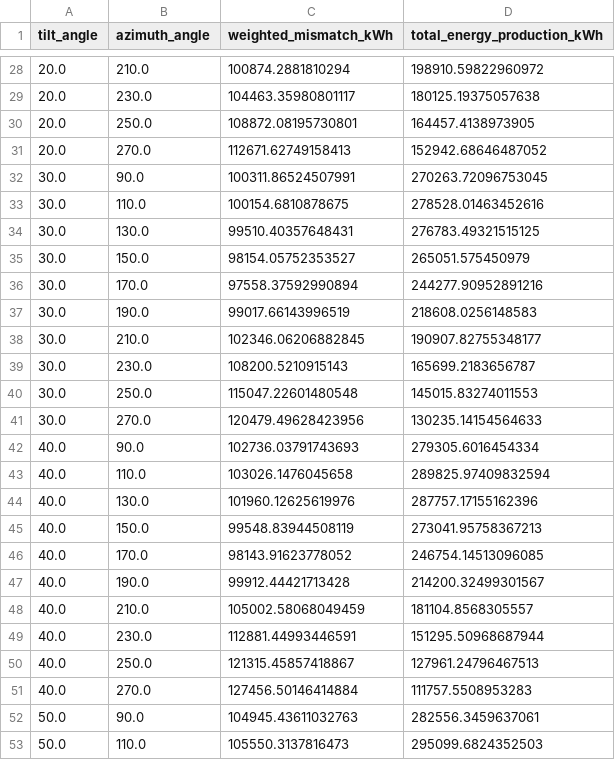
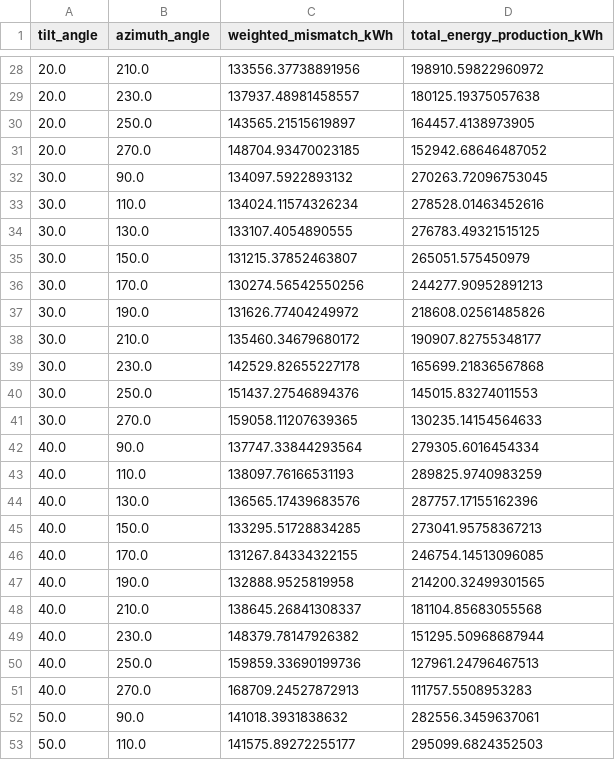
Before and after one commit to ApaChe367/Diploma, a CSV file: Results/angle_results.csv, drawn as a sheet; only a part is shown, gaps mark what is left out; the diff covers the shown part only.

```diff
--- a/Results/angle_results.csv
+++ b/Results/angle_results.csv
@@ -28,26 +28,26 @@ tilt_angle;azimuth_angle;weighted_mismatch_kWh;total_energy_production_kWh
-20.0;210.0;100874.2881810294;198910.59822960972
-20.0;230.0;104463.35980801117;180125.19375057638
-20.0;250.0;108872.08195730801;164457.4138973905
-20.0;270.0;112671.62749158413;152942.68646487052
-30.0;90.0;100311.86524507991;270263.72096753045
-30.0;110.0;100154.6810878675;278528.01463452616
-30.0;130.0;99510.40357648431;276783.49321515125
-30.0;150.0;98154.05752353527;265051.575450979
-30.0;170.0;97558.37592990894;244277.90952891216
-30.0;190.0;99017.66143996519;218608.0256148583
-30.0;210.0;102346.06206882845;190907.82755348177
-30.0;230.0;108200.5210915143;165699.2183656787
-30.0;250.0;115047.22601480548;145015.83274011553
-30.0;270.0;120479.49628423956;130235.14154564633
-40.0;90.0;102736.03791743693;279305.6016454334
-40.0;110.0;103026.1476045658;289825.97409832594
-40.0;130.0;101960.12625619976;287757.17155162396
-40.0;150.0;99548.83944508119;273041.95758367213
-40.0;170.0;98143.91623778052;246754.14513096085
-40.0;190.0;99912.44421713428;214200.32499301567
-40.0;210.0;105002.58068049459;181104.8568305557
-40.0;230.0;112881.44993446591;151295.50968687944
-40.0;250.0;121315.45857418867;127961.24796467513
-40.0;270.0;127456.50146414884;111757.5508953283
-50.0;90.0;104945.43611032763;282556.3459637061
-50.0;110.0;105550.3137816473;295099.6824352503
+20.0;210.0;133556.37738891956;198910.59822960972
+20.0;230.0;137937.48981458557;180125.19375057638
+20.0;250.0;143565.21515619897;164457.4138973905
+20.0;270.0;148704.93470023185;152942.68646487052
+30.0;90.0;134097.5922893132;270263.72096753045
+30.0;110.0;134024.11574326234;278528.01463452616
+30.0;130.0;133107.4054890555;276783.49321515125
+30.0;150.0;131215.37852463807;265051.575450979
+30.0;170.0;130274.56542550256;244277.90952891213
+30.0;190.0;131626.77404249972;218608.02561485826
+30.0;210.0;135460.34679680172;190907.82755348177
+30.0;230.0;142529.82655227178;165699.21836567868
+30.0;250.0;151437.27546894376;145015.83274011553
+30.0;270.0;159058.11207639365;130235.14154564633
+40.0;90.0;137747.33844293564;279305.6016454334
+40.0;110.0;138097.76166531193;289825.9740983259
+40.0;130.0;136565.17439683576;287757.17155162396
+40.0;150.0;133295.51728834285;273041.95758367213
+40.0;170.0;131267.84334322155;246754.14513096085
+40.0;190.0;132888.9525819958;214200.32499301565
+40.0;210.0;138645.26841308337;181104.85683055568
+40.0;230.0;148379.78147926382;151295.50968687944
+40.0;250.0;159859.33690199736;127961.24796467513
+40.0;270.0;168709.24527872913;111757.5508953283
+50.0;90.0;141018.3931838632;282556.3459637061
+50.0;110.0;141575.89272255177;295099.6824352503
```
Also changed, not shown: 101 edited cells elsewhere in this file, Results/annual_cashflows.csv, Results/battery_capacity_analysis.csv, 24 other files.
